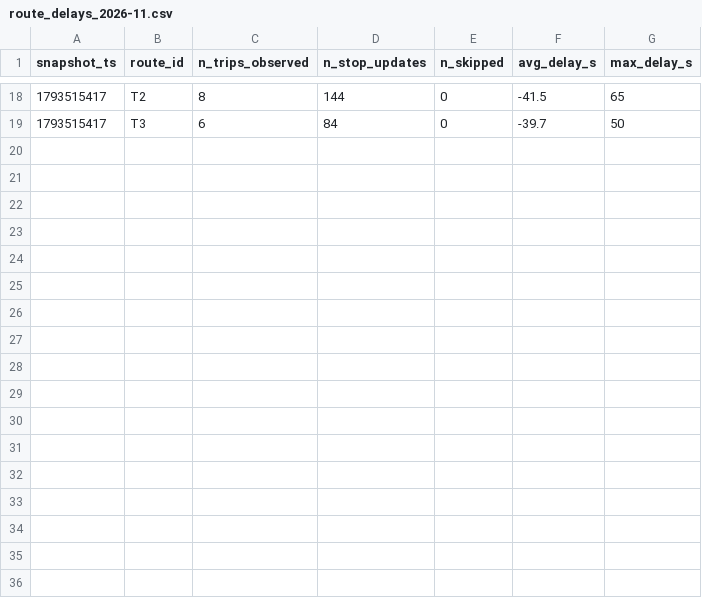
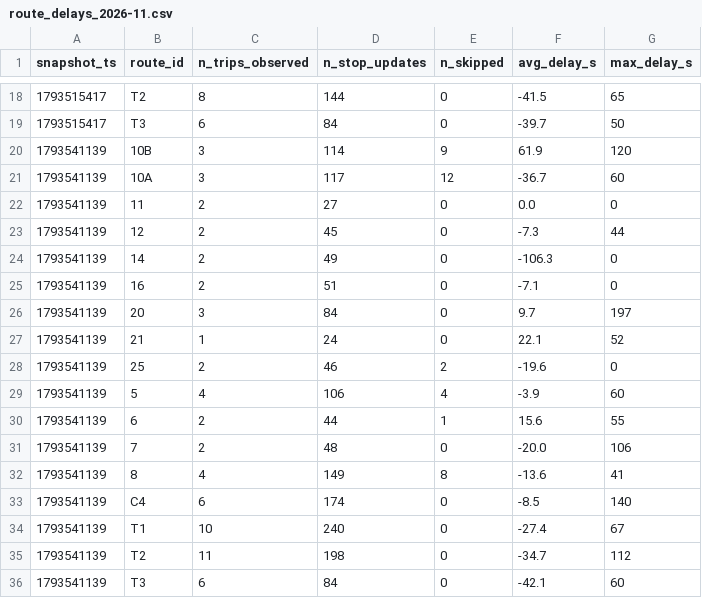
Before and after one commit to mayahamdy/TD2_BI, a CSV file: data/history/route_delays_2026-11.csv, drawn as a sheet; only a part is shown, gaps mark what is left out.

```diff
--- a/data/history/route_delays_2026-11.csv
+++ b/data/history/route_delays_2026-11.csv
@@ -19 +19,18 @@ snapshot_ts,route_id,n_trips_observed,n_stop_updates,n_skipped,avg_delay_s,max_d
 1793515417,T3,6,84,0,-39.7,50
+1793541139,10B,3,114,9,61.9,120
+1793541139,10A,3,117,12,-36.7,60
+1793541139,11,2,27,0,0.0,0
+1793541139,12,2,45,0,-7.3,44
+1793541139,14,2,49,0,-106.3,0
+1793541139,16,2,51,0,-7.1,0
+1793541139,20,3,84,0,9.7,197
+1793541139,21,1,24,0,22.1,52
+1793541139,25,2,46,2,-19.6,0
+1793541139,5,4,106,4,-3.9,60
+1793541139,6,2,44,1,15.6,55
+1793541139,7,2,48,0,-20.0,106
+1793541139,8,4,149,8,-13.6,41
+1793541139,C4,6,174,0,-8.5,140
+1793541139,T1,10,240,0,-27.4,67
+1793541139,T2,11,198,0,-34.7,112
+1793541139,T3,6,84,0,-42.1,60
```
Also changed, not shown: 1 other file.
